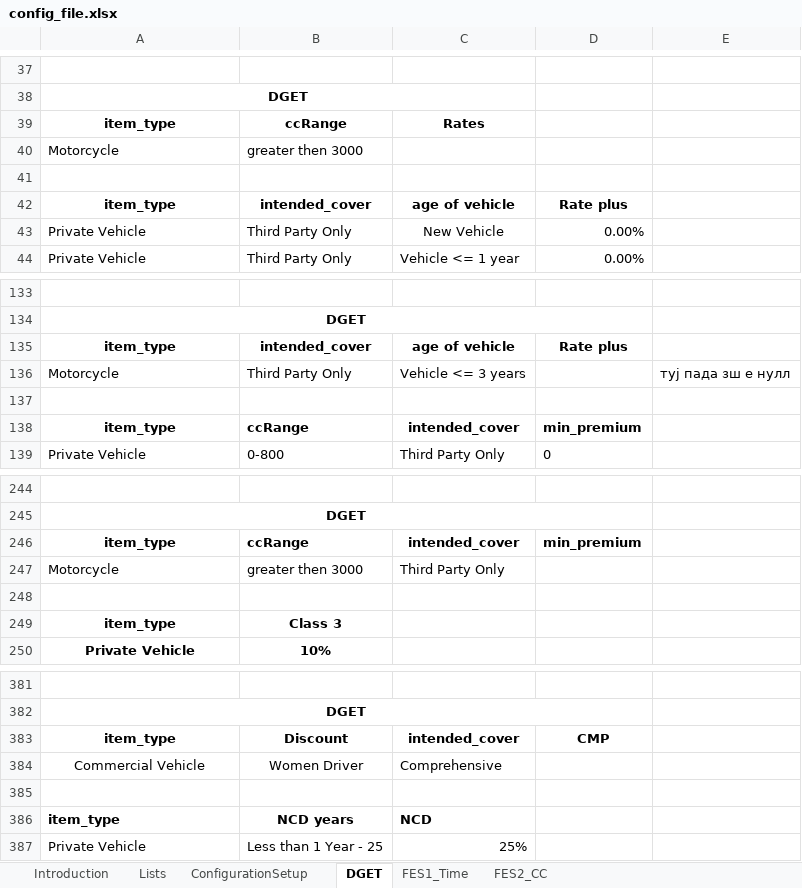
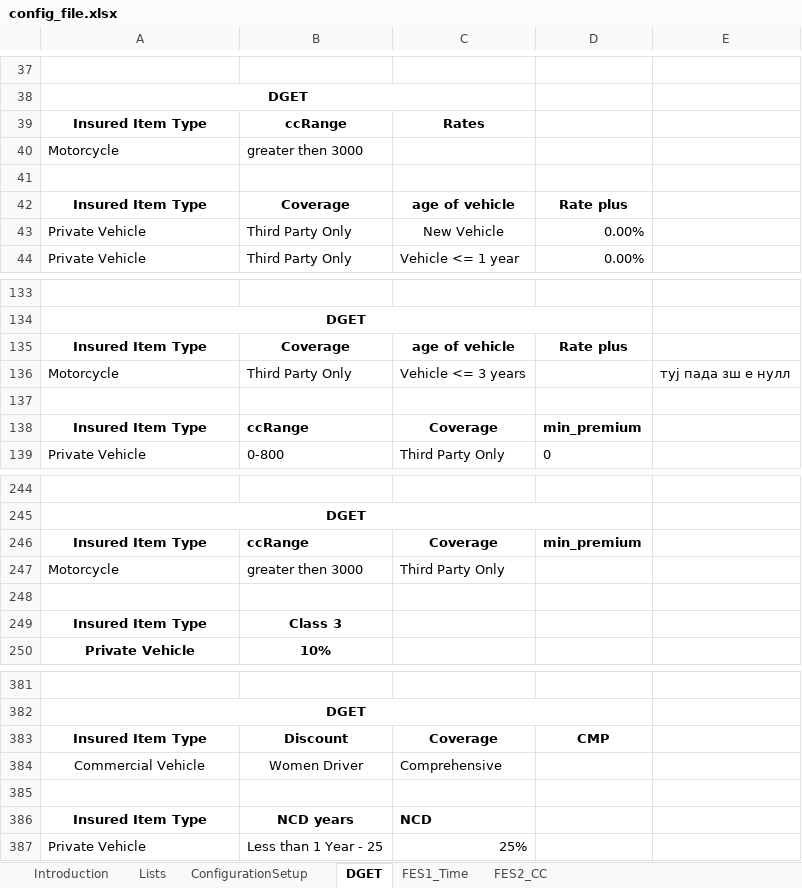
Before and after one commit to angelaspirkoska/Insured-Traveling-Presentation, an Excel workbook: Authentication.WEB/ExcelConfig/config_file.xlsx, sheet DGET, drawn as a sheet; only a part is shown, gaps mark what is left out; values as stored, in another font and other column widths than the file's, no borders; the diff covers the shown part only; the diff names each change by its address in the sheet, - before the commit and + after, or states it on an @@ line.

Commit message:
changes in excel file
changed the names of the dget input values - must be the same as the
Name Caption!

```diff
--- a/Authentication.WEB/ExcelConfig/config_file.xlsx (sheet DGET)
+++ b/Authentication.WEB/ExcelConfig/config_file.xlsx (sheet DGET)
-A39: item_type
+A39: Insured Item Type
-A42: item_type
+A42: Insured Item Type
-B42: intended_cover
+B42: Coverage
-A135: item_type
+A135: Insured Item Type
-B135: intended_cover
+B135: Coverage
-A138: item_type
+A138: Insured Item Type
-C138: intended_cover
+C138: Coverage
-A246: item_type
+A246: Insured Item Type
-C246: intended_cover
+C246: Coverage
-A249: item_type
+A249: Insured Item Type
-A383: item_type
+A383: Insured Item Type
-C383: intended_cover
+C383: Coverage
-A386: item_type
+A386: Insured Item Type
-A386 alignment: left
+A386 alignment: center
```
Also changed, not shown: 5 edited cells and cell formats elsewhere in this sheet, sheet Lists, sheet ConfigurationSetup.
